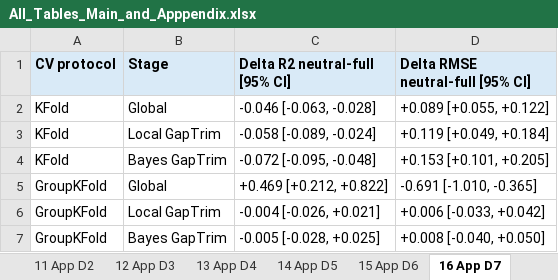
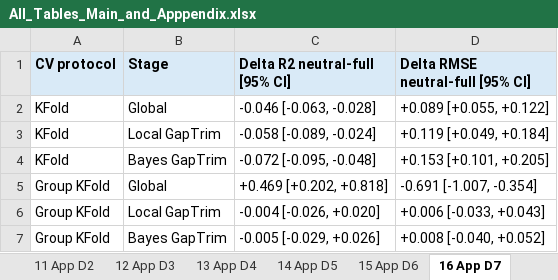
Before and after one commit to diziqian/Benchmarking, an Excel workbook: paper_result_final/paper_results_tables/All_Tables_Main_and_Apppendix.xlsx, sheet 16 App D7, drawn as a sheet; values as stored, in another font and other column widths than the file's, no borders; the diff names each change by its address in the sheet, - before the commit and + after, or states it on an @@ line.

```diff
--- a/paper_result_final/paper_results_tables/All_Tables_Main_and_Apppendix.xlsx (sheet 16 App D7)
+++ b/paper_result_final/paper_results_tables/All_Tables_Main_and_Apppendix.xlsx (sheet 16 App D7)
-A5:A7 (CV protocol): GroupKFold
+A5:A7 (CV protocol): Group KFold
-C5 (Delta R2 neutral-full [95% CI]): +0.469 [+0.212, +0.822]
+C5 (Delta R2 neutral-full [95% CI]): +0.469 [+0.202, +0.818]
-D5 (Delta RMSE neutral-full [95% CI]): -0.691 [-1.010, -0.365]
+D5 (Delta RMSE neutral-full [95% CI]): -0.691 [-1.007, -0.354]
-C6 (Delta R2 neutral-full [95% CI]): -0.004 [-0.026, +0.021]
+C6 (Delta R2 neutral-full [95% CI]): -0.004 [-0.026, +0.020]
-D6 (Delta RMSE neutral-full [95% CI]): +0.006 [-0.033, +0.042]
+D6 (Delta RMSE neutral-full [95% CI]): +0.006 [-0.033, +0.043]
-C7 (Delta R2 neutral-full [95% CI]): -0.005 [-0.028, +0.025]
+C7 (Delta R2 neutral-full [95% CI]): -0.005 [-0.029, +0.026]
-D7 (Delta RMSE neutral-full [95% CI]): +0.008 [-0.040, +0.050]
+D7 (Delta RMSE neutral-full [95% CI]): +0.008 [-0.040, +0.052]
```
Also changed, not shown: sheet 07 App C2, sheet 09 App C4, sheet 08 App C3, sheet 06 App C1, sheet 12 App D3, sheet 03 Table 3, 11 more sheets, 1 other file.
